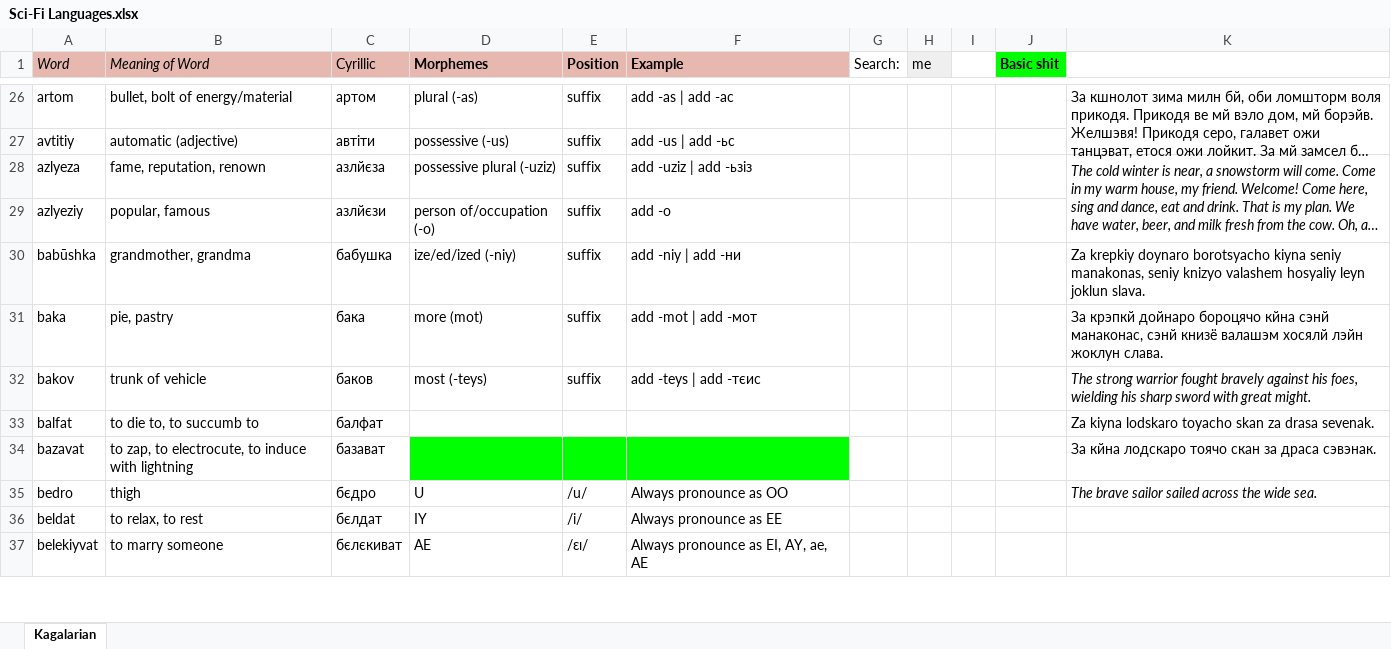
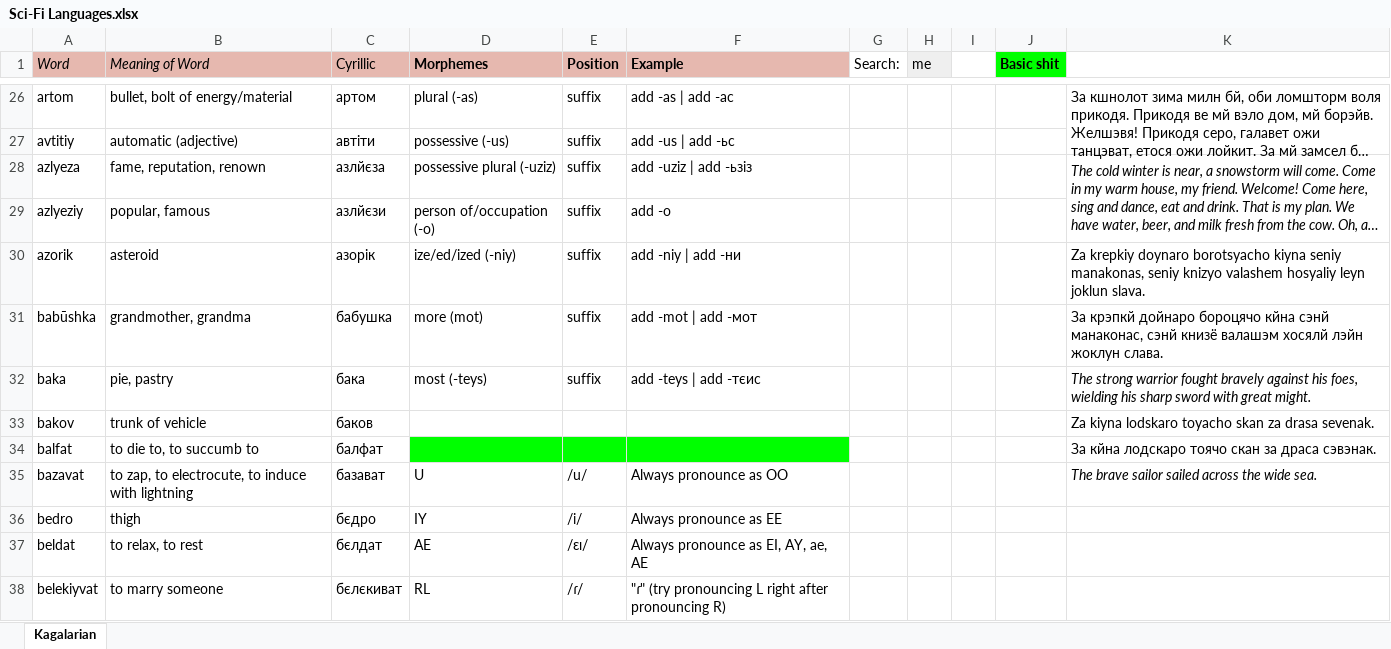
Before and after one commit to Oneo64/Starlattice, an Excel workbook: Conlangs/Sci-Fi Languages.xlsx, sheet Kagalarian, drawn as a sheet; only a part is shown, gaps mark what is left out; long unchanged cells end in …; values as stored, in another font and other column widths than the file's, no borders; charts and pictures not drawn; addresses are those after the commit; the diff covers the shown part only; the diff names each change by its address in the sheet, - before the commit and + after, or states it on an @@ line.

Commit message:
Update Sci-Fi Languages.xlsx

```diff
--- a/Conlangs/Sci-Fi Languages.xlsx (sheet Kagalarian)
+++ b/Conlangs/Sci-Fi Languages.xlsx (sheet Kagalarian)
+row 30: azorik | asteroid | азорік | ize/ed/ized (-niy) | suffix | add -niy | add -ни |  |  |  |  | Za krepkiy doynaro borotsyacho kiyna seniy manakonas, seniy knizyo valashem hosyaliy leyn joklun slava.
-D31 (Morphemes): ize/ed/ized (-niy)
+D31 (Morphemes): more (mot)
-F31 (Example): add -niy | add -ни
+F31 (Example): add -mot | add -мот
-K31: Za krepkiy doynaro borotsyacho kiyna seniy manakonas, seniy knizyo valashem hosyaliy leyn joklun slava.
+K31: За крэпкй дойнаро бороцячо кйна сэнй манаконас, сэнй книзё валашэм хосялй лэйн жоклун слава.
-D32 (Morphemes): more (mot)
+D32 (Morphemes): most (-teys)
-F32 (Example): add -mot | add -мот
+F32 (Example): add -teys | add -тєис
-K32: За крэпкй дойнаро бороцячо кйна сэнй манаконас, сэнй книзё валашэм хосялй лэйн жоклун слава.
+K32: The strong warrior fought bravely against his foes, wielding his sharp sword with great might.
-K32 italic: off
+K32 italic: on
-D33 (Morphemes): most (-teys)
+D33 (Morphemes): (empty)
-E33 (Position): suffix
+E33 (Position): (empty)
-F33 (Example): add -teys | add -тєис
+F33 (Example): (empty)
-K33: The strong warrior fought bravely against his foes, wielding his sharp sword with great might.
+K33: Za kiyna lodskaro toyacho skan za drasa sevenak.
-K33 italic: on
+K33 italic: off
-D34:F34 fill: none
+D34:F34 fill: #00FF00
-K34: Za kiyna lodskaro toyacho skan za drasa sevenak.
+K34: За кйна лодскаро тоячо скан за драса сэвэнак.
-D35 (Morphemes): (empty)
+D35 (Morphemes): U
-D35:F35 fill: #00FF00
+D35:F35 fill: none
-E35 (Position): (empty)
+E35 (Position): /u/
-F35 (Example): (empty)
+F35 (Example): Always pronounce as OO
-K35: За кйна лодскаро тоячо скан за драса сэвэнак.
+K35: The brave sailor sailed across the wide sea.
-K35 italic: off
+K35 italic: on
-D36 (Morphemes): U
+D36 (Morphemes): IY
-E36 (Position): /u/
+E36 (Position): /i/
-F36 (Example): Always pronounce as OO
+F36 (Example): Always pronounce as EE
-K36: The brave sailor sailed across the wide sea.
+K36: (empty)
-D37 (Morphemes): IY
+D37 (Morphemes): AE
-E37 (Position): /i/
+E37 (Position): /ɛɪ/
-F37 (Example): Always pronounce as EE
+F37 (Example): Always pronounce as EI, AY, ae, AE
-D38 (Morphemes): AE
+D38 (Morphemes): RL
-E38 (Position): /ɛɪ/
+E38 (Position): /ɾ/
-F38 (Example): Always pronounce as EI, AY, ae, AE
+F38 (Example): "ɾ" (try pronouncing L right after pronouncing R)
```
Also changed, not shown: 4 added rows, 101 edited cells and cell formats elsewhere in this sheet.
